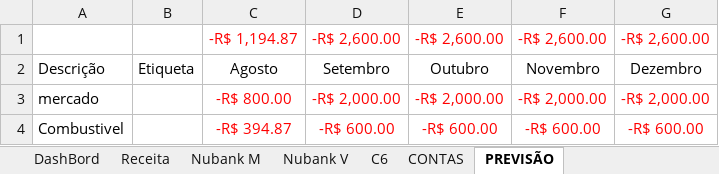
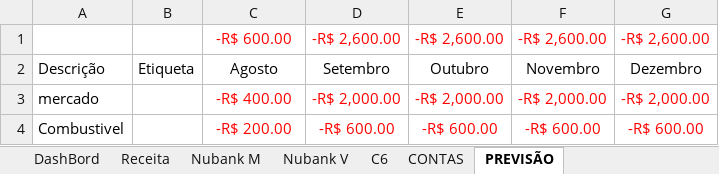
Before and after one commit to marcelodilena/controlefinanceiro, an Excel workbook: CF.xlsx, sheet PREVISÃO, drawn as a sheet; values as stored, in another font and other column widths than the file's, no borders; table styles not drawn; the diff names each change by its address in the sheet, - before the commit and + after, or states it on an @@ line.

```diff
--- a/CF.xlsx (sheet PREVISÃO)
+++ b/CF.xlsx (sheet PREVISÃO)
-C1: -R$ 1,194.87
+C1: -R$ 600.00
-C3: -R$ 800.00
+C3: -R$ 400.00
-C4: -R$ 394.87
+C4: -R$ 200.00
```
Also changed, not shown: sheet Nubank M, sheet DashBord, sheet Nubank V, sheet C6, sheet Receita, sheet CONTAS, formulas that keep their value.
